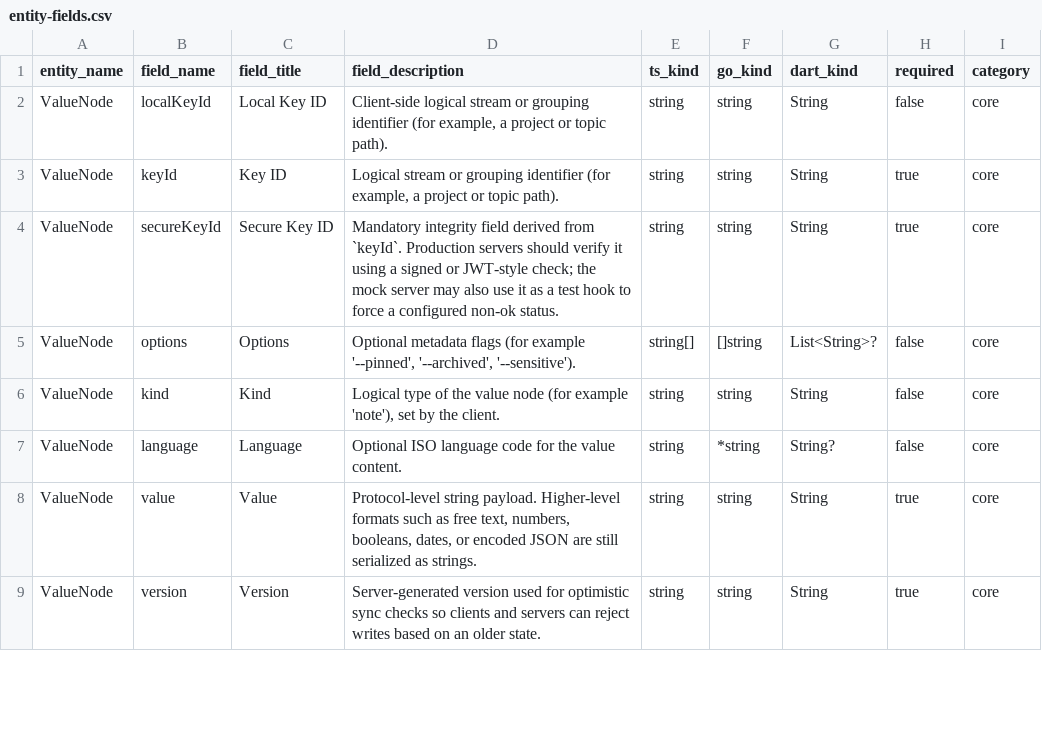
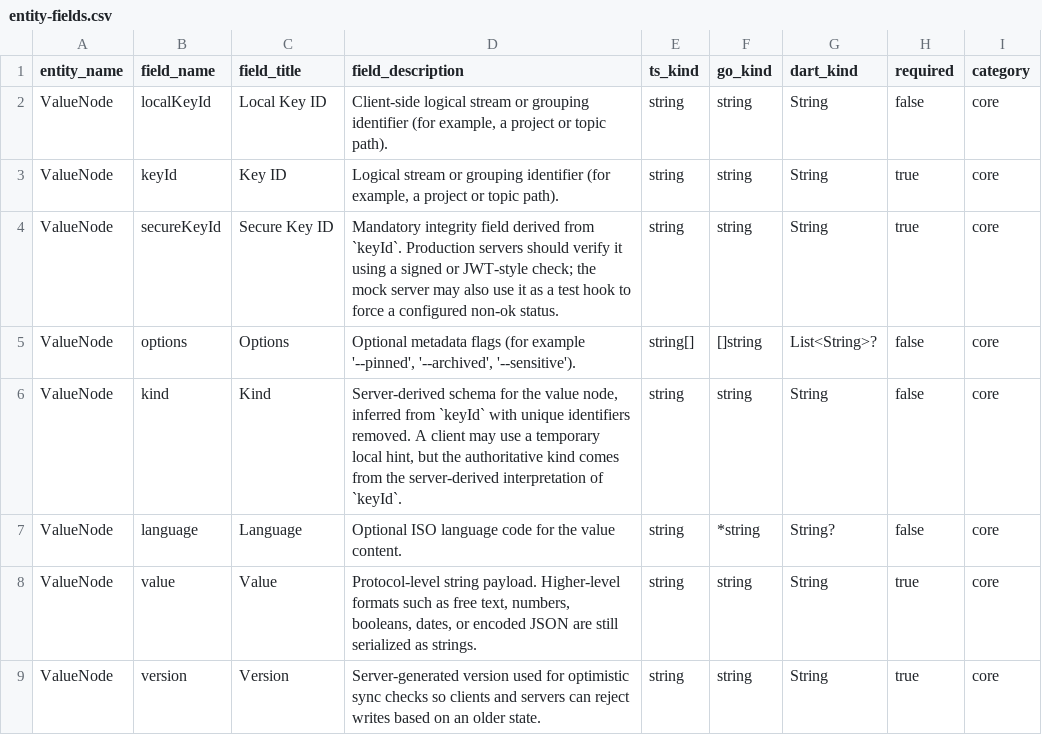
Before and after one commit to flarebyte/chatty_ratatoskr, a CSV file: doc/design-meta/examples/entity-fields.csv, drawn as a sheet; only a part is shown.

Commit message:
Explain kind in KeyParams

```diff
--- a/doc/design-meta/examples/entity-fields.csv
+++ b/doc/design-meta/examples/entity-fields.csv
@@ -5,3 +5,3 @@ ValueNode,secureKeyId,Secure Key ID,"Mandatory integrity field derived from `key
 ValueNode,options,Options,"Optional metadata flags (for example '--pinned', '--archived', '--sensitive').",string[],[]string,List<String>?,false,core
-ValueNode,kind,Kind,"Logical type of the value node (for example 'note'), set by the client.",string,string,String,false,core
+ValueNode,kind,Kind,"Server-derived schema for the value node, inferred from `keyId` with unique identifiers removed. A client may use a temporary local hint, but the authoritative kind comes from the server-derived interpretation of `keyId`.",string,string,String,false,core
 ValueNode,language,Language,Optional ISO language code for the value content.,string,*string,String?,false,core
```
Also changed, not shown: 3 other files.
